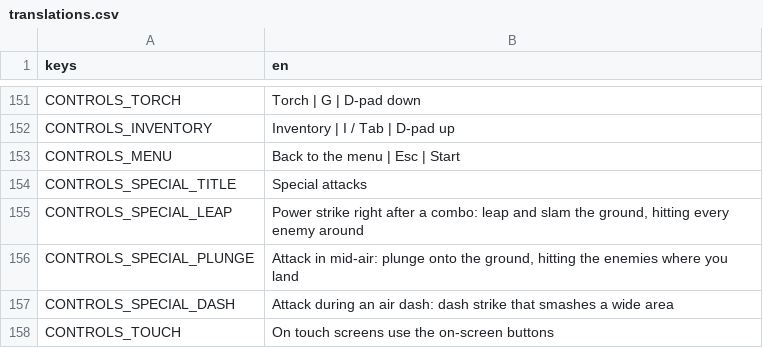
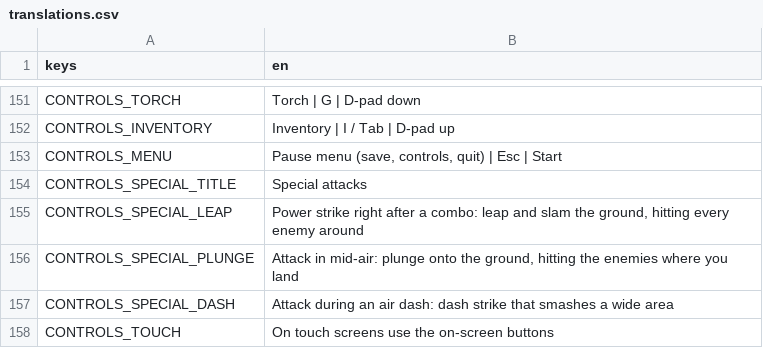
Before and after one commit to fdamore1984/gobelino-game, a CSV file: data/translations.csv, drawn as a sheet; only a part is shown, gaps mark what is left out; the diff covers the shown part only.

```diff
--- a/data/translations.csv
+++ b/data/translations.csv
@@ -152,3 +152,3 @@ CONTROLS_TORCH,Torch | G | D-pad down
 CONTROLS_INVENTORY,Inventory | I / Tab | D-pad up
-CONTROLS_MENU,Back to the menu | Esc | Start
+CONTROLS_MENU,"Pause menu (save, controls, quit) | Esc | Start"
 CONTROLS_SPECIAL_TITLE,Special attacks
```
Also changed, not shown: 20 added rows and 1 edited cell elsewhere in this file, 40 other files.
